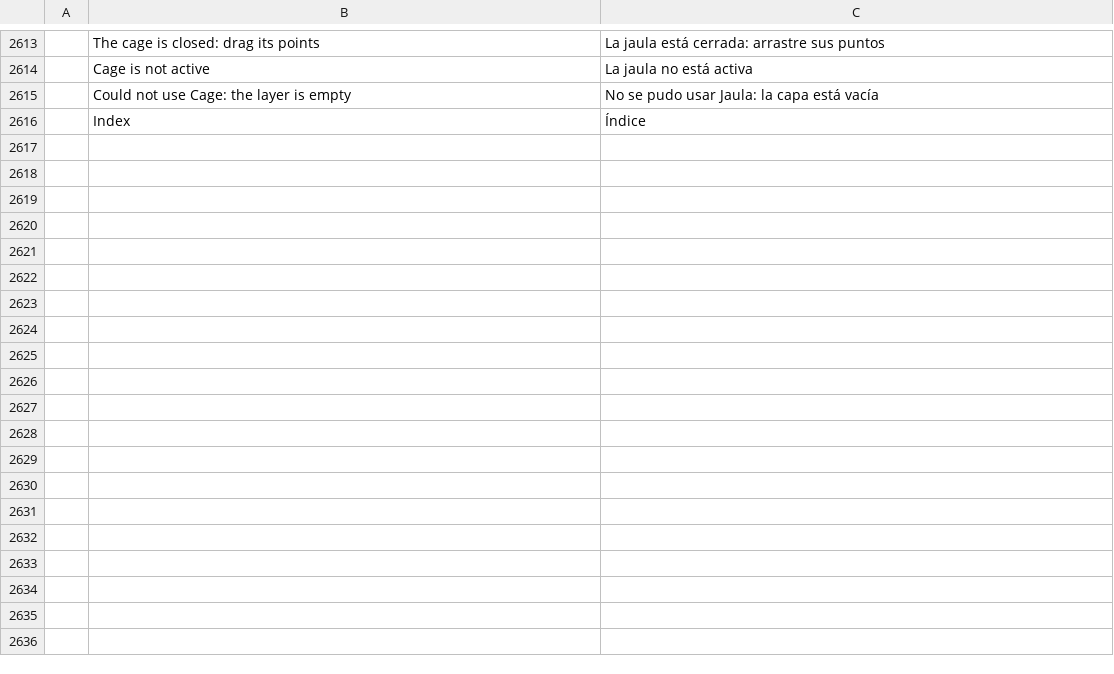
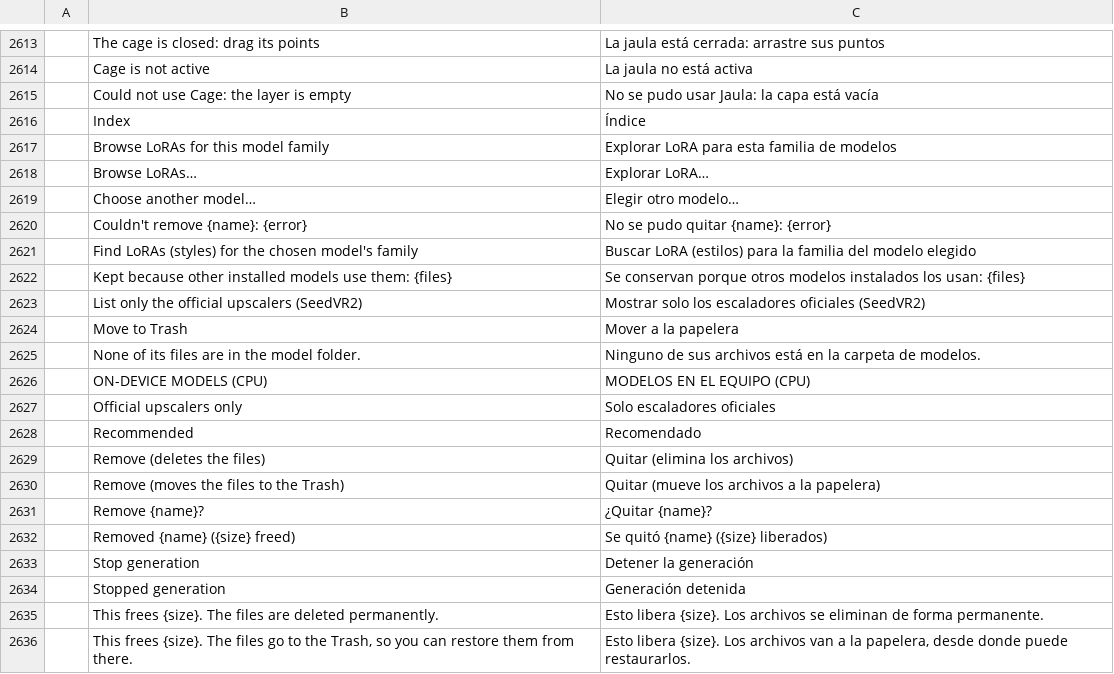
Before and after one commit to zdbosoxfan/local-image, a TSV file: crates/pc-ui-egui/src/i18n/es.tsv, drawn as a sheet; only a part is shown, gaps mark what is left out; the diff covers the shown part only; the diff names each change by its address in the sheet, - before the commit and + after, or states it on an @@ line.

```diff
--- a/crates/pc-ui-egui/src/i18n/es.tsv
+++ b/crates/pc-ui-egui/src/i18n/es.tsv
+row 2617:  | Browse LoRAs for this model family | Explorar LoRA para esta familia de modelos
+row 2618:  | Browse LoRAs… | Explorar LoRA…
+row 2619:  | Choose another model… | Elegir otro modelo…
+row 2620:  | Couldn't remove {name}: {error} | No se pudo quitar {name}: {error}
+row 2621:  | Find LoRAs (styles) for the chosen model's family | Buscar LoRA (estilos) para la familia del modelo elegido
+row 2622:  | Kept because other installed models use them: {files} | Se conservan porque otros modelos instalados los usan: {files}
+row 2623:  | List only the official upscalers (SeedVR2) | Mostrar solo los escaladores oficiales (SeedVR2)
+row 2624:  | Move to Trash | Mover a la papelera
+row 2625:  | None of its files are in the model folder. | Ninguno de sus archivos está en la carpeta de modelos.
+row 2626:  | ON-DEVICE MODELS (CPU) | MODELOS EN EL EQUIPO (CPU)
+row 2627:  | Official upscalers only | Solo escaladores oficiales
+row 2628:  | Recommended | Recomendado
+row 2629:  | Remove (deletes the files) | Quitar (elimina los archivos)
+row 2630:  | Remove (moves the files to the Trash) | Quitar (mueve los archivos a la papelera)
+row 2631:  | Remove {name}? | ¿Quitar {name}?
+row 2632:  | Removed {name} ({size} freed) | Se quitó {name} ({size} liberados)
+row 2633:  | Stop generation | Detener la generación
+row 2634:  | Stopped generation | Generación detenida
+row 2635:  | This frees {size}. The files are deleted permanently. | Esto libera {size}. Los archivos se eliminan de forma permanente.
+row 2636:  | This frees {size}. The files go to the Trash, so you can restore them from there. | Esto libera {size}. Los archivos van a la papelera, desde donde puede restaurarlos.
```
Also changed, not shown: 10 added rows elsewhere in this file, crates/pc-ui-egui/src/i18n/de.tsv, crates/pc-ui-egui/src/i18n/fr.tsv, 19 other files.
